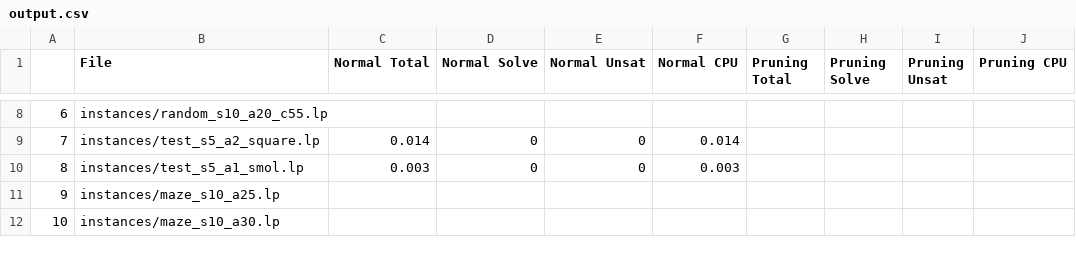
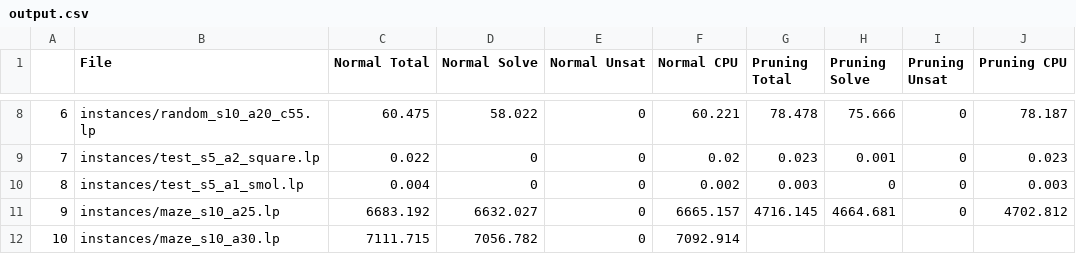
Before and after one commit to Lebi-lxagvaa/MAPF_Problem, a CSV file: evaluation/output.csv, drawn as a sheet; only a part is shown, gaps mark what is left out; the diff covers the shown part only.

```diff
--- a/evaluation/output.csv
+++ b/evaluation/output.csv
@@ -8,5 +8,5 @@
-6,instances/random_s10_a20_c55.lp,,,,,,,,
-7,instances/test_s5_a2_square.lp,0.014,0,0,0.014,,,,
-8,instances/test_s5_a1_smol.lp,0.003,0,0,0.003,,,,
-9,instances/maze_s10_a25.lp,,,,,,,,
-10,instances/maze_s10_a30.lp,,,,,,,,
+6,instances/random_s10_a20_c55.lp,60.475,58.022,0,60.221,78.478,75.666,0,78.187
+7,instances/test_s5_a2_square.lp,0.022,0,0,0.02,0.023,0.001,0,0.023
+8,instances/test_s5_a1_smol.lp,0.004,0,0,0.002,0.003,0,0,0.003
+9,instances/maze_s10_a25.lp,6683.192,6632.027,0,6665.157,4716.145,4664.681,0,4702.812
+10,instances/maze_s10_a30.lp,7111.715,7056.782,0,7092.914,,,,
```
Also changed, not shown: 31 edited cells elsewhere in this file, 3 other files.
